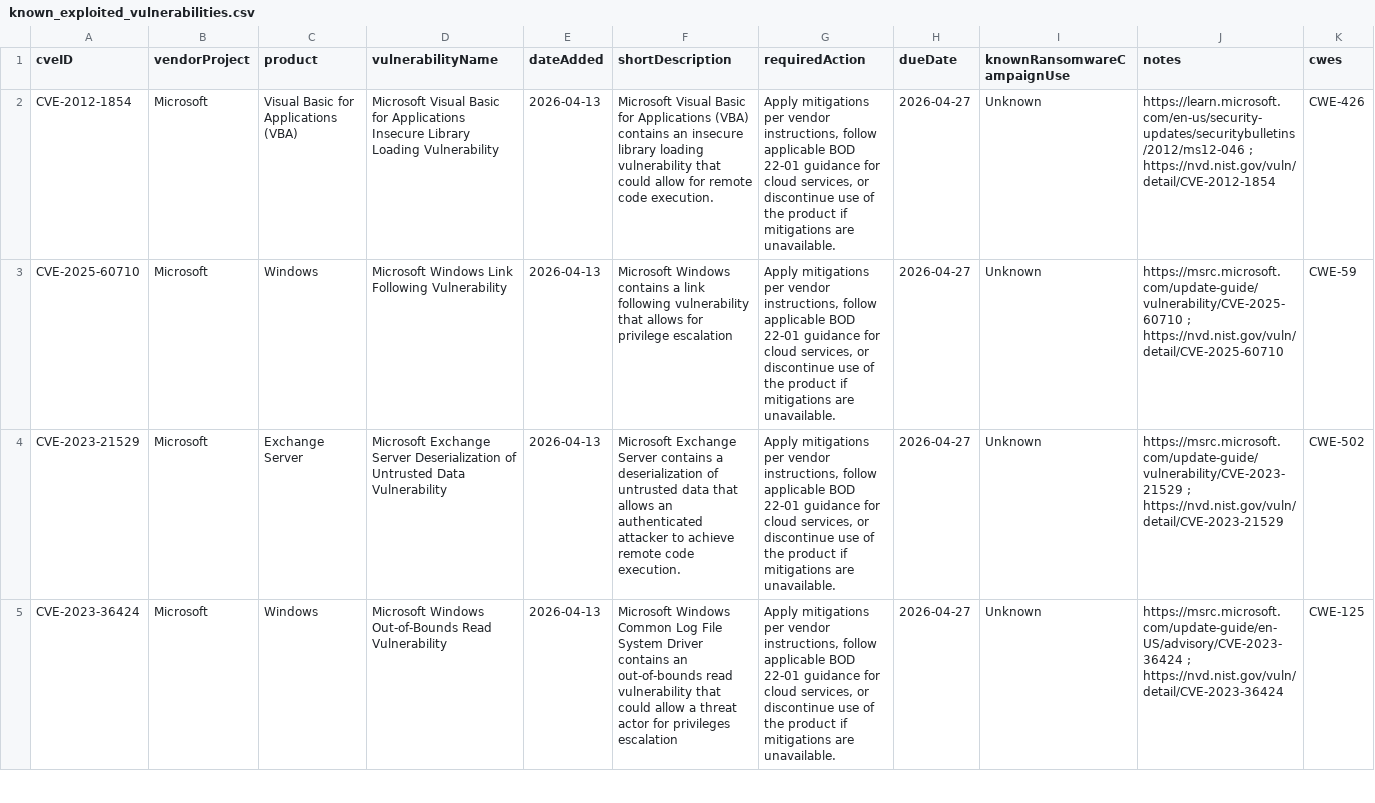
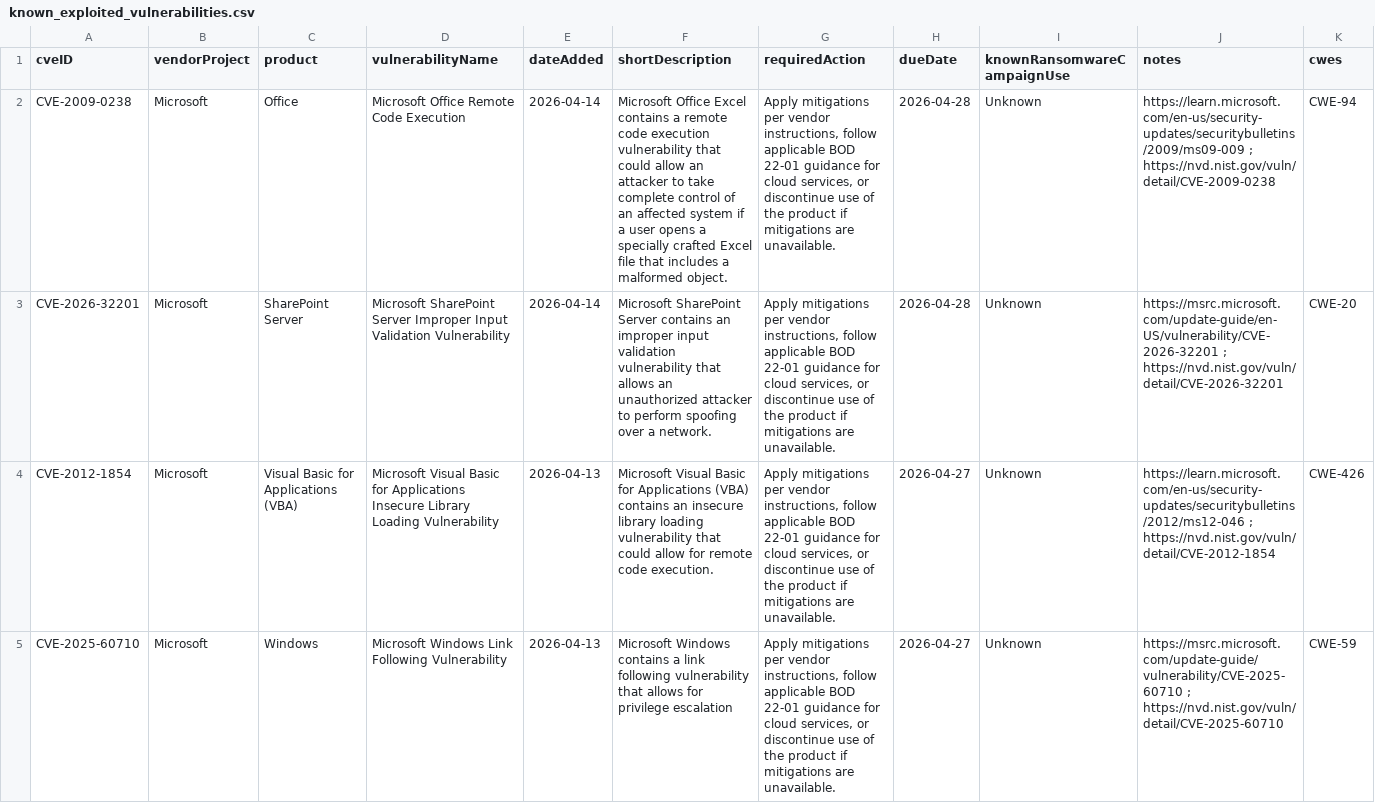
Before and after one commit to rare-candies/kev-data, a CSV file: known_exploited_vulnerabilities.csv, drawn as a sheet; only a part is shown; the shorter side is filled out with more unchanged rows; the diff names each change by its address in the sheet, - before the commit and + after, or states it on an @@ line.

```diff
--- a/known_exploited_vulnerabilities.csv
+++ b/known_exploited_vulnerabilities.csv
+row 2: CVE-2009-0238 | Microsoft | Office | Microsoft Office Remote Code Execution | 2026-04-14 | Microsoft Office Excel contains a remote code execution vulnerability that could allow an attacker to take complete control of an affected system if a user opens a specially crafted Excel file that includes a malformed object. | Apply mitigations per vendor instructions, follow applicable BOD 22-01 guidance for cloud services, or discontinue use of the product if mitigations are unavailable. | 2026-04-28 | Unknown | https://learn.microsoft.com/en-us/security-updates/securitybulletins/2009/ms09-009 ; https://nvd.nist.gov/vuln/detail/CVE-2009-0238 | CWE-94
+row 3: CVE-2026-32201 | Microsoft | SharePoint Server | Microsoft SharePoint Server Improper Input Validation Vulnerability | 2026-04-14 | Microsoft SharePoint Server contains an improper input validation vulnerability that allows an unauthorized attacker to perform spoofing over a network. | Apply mitigations per vendor instructions, follow applicable BOD 22-01 guidance for cloud services, or discontinue use of the product if mitigations are unavailable. | 2026-04-28 | Unknown | https://msrc.microsoft.com/update-guide/en-US/vulnerability/CVE-2026-32201 ; https://nvd.nist.gov/vuln/detail/CVE-2026-32201 | CWE-20
```
Also changed, not shown: 1 other file.
